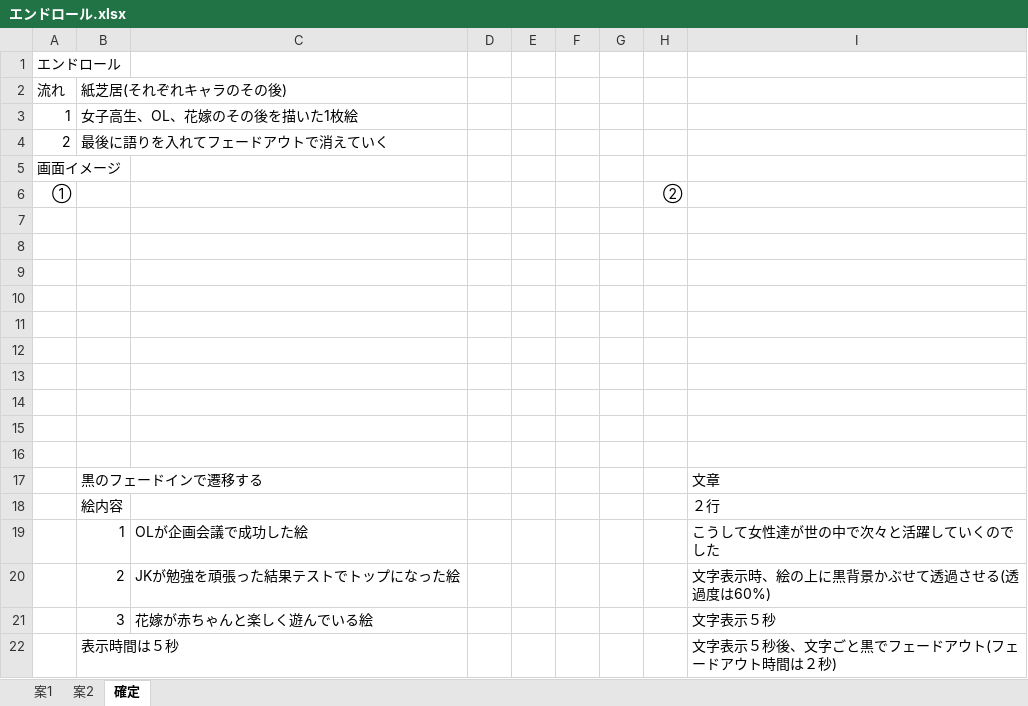
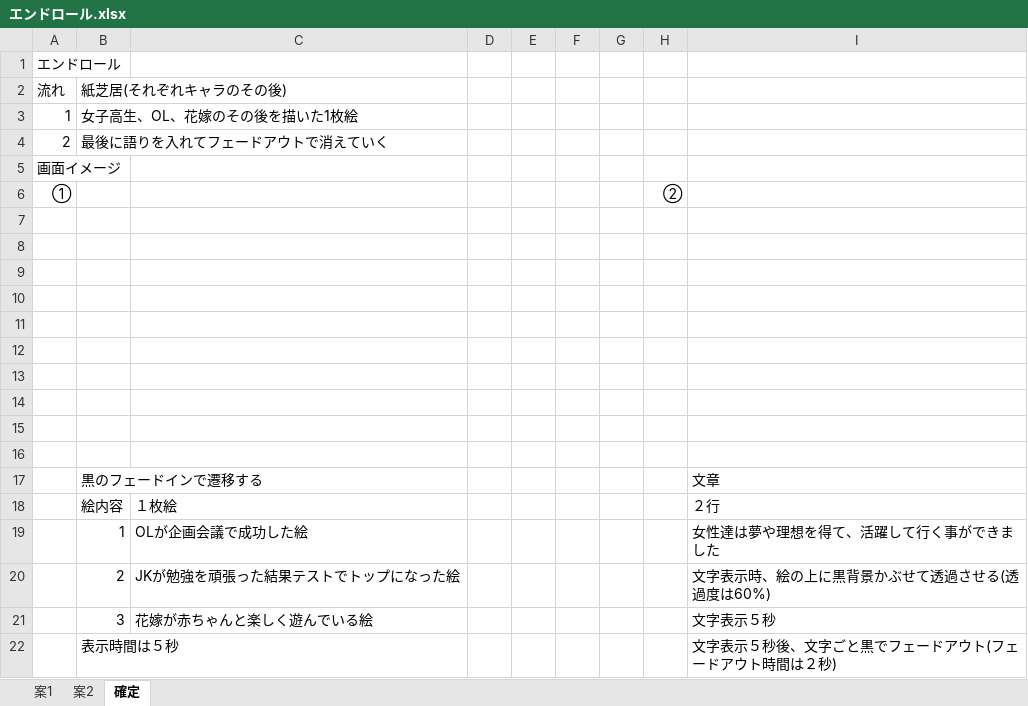
Before and after one commit to akiyoshi515/NoOvertime, an Excel workbook: shiyo/エンドロール.xlsx, sheet 確定, drawn as a sheet; values as stored, in another font and other column widths than the file's, no borders; charts and pictures not drawn; the diff names each change by its address in the sheet, - before the commit and + after, or states it on an @@ line.

Commit message:
案確定の最後の文書を変更

```diff
--- a/shiyo/エンドロール.xlsx (sheet 確定)
+++ b/shiyo/エンドロール.xlsx (sheet 確定)
-C18: (empty)
+C18: １枚絵
-I19: こうして女性達が世の中で次々と活躍していくのでした
+I19: 女性達は夢や理想を得て、活躍して行く事ができました
```
Also changed, not shown: charts or pictures.
